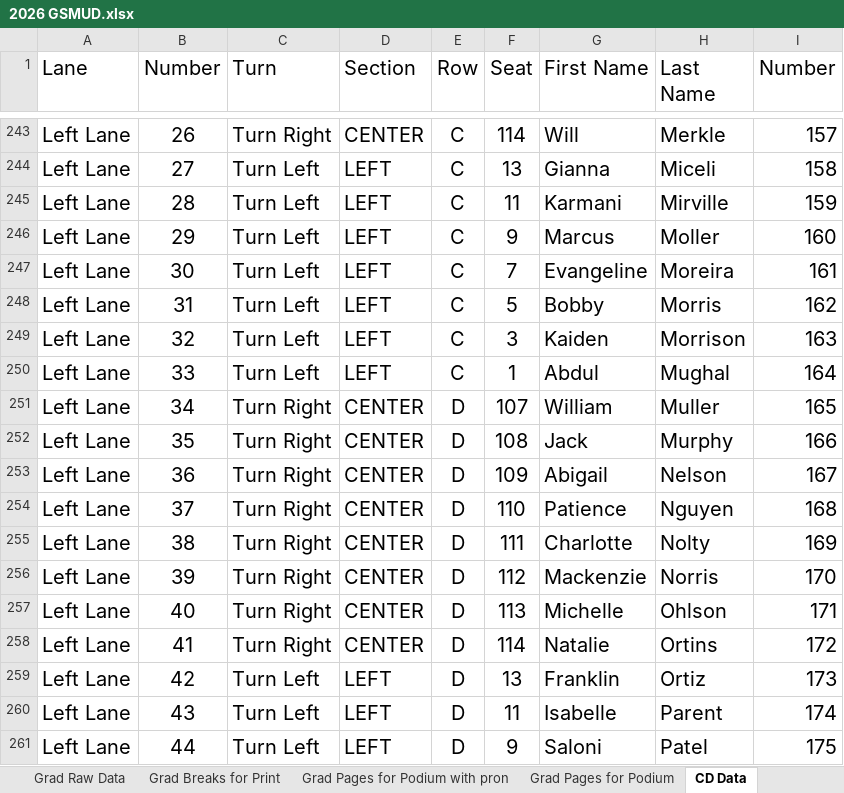
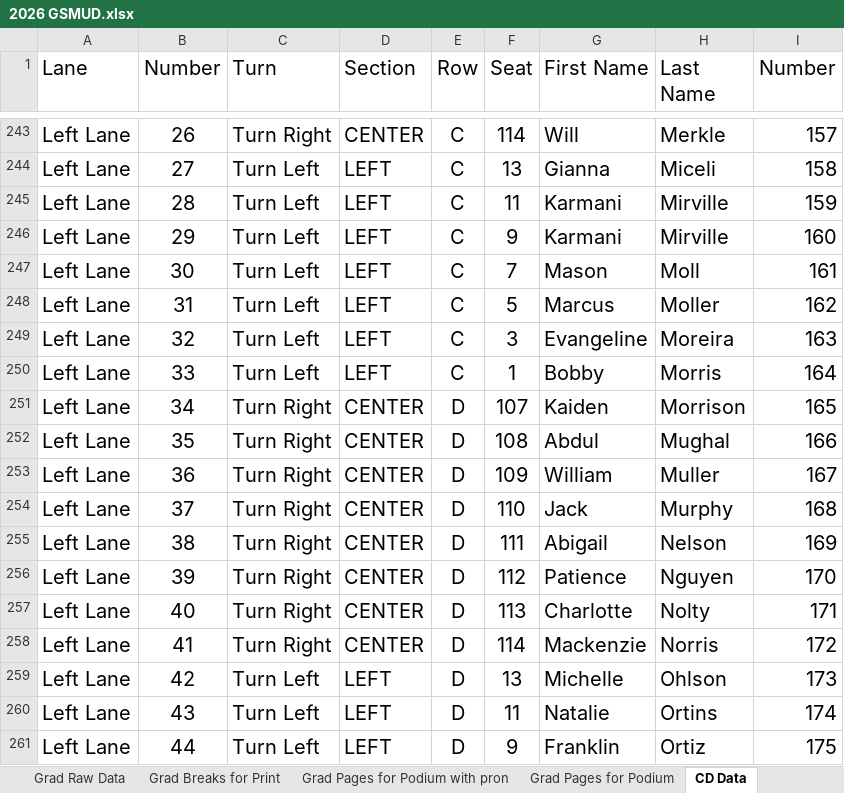
Before and after one commit to ChuckStrout/2026-Grad, an Excel workbook: data/2026 GSMUD.xlsx, sheet CD Data, drawn as a sheet; only a part is shown, gaps mark what is left out; values as stored, in another font and other column widths than the file's, no borders; the diff covers the shown part only; the diff names each change by its address in the sheet, - before the commit and + after, or states it on an @@ line.

Commit message:
#add moll 3

```diff
--- a/data/2026 GSMUD.xlsx (sheet CD Data)
+++ b/data/2026 GSMUD.xlsx (sheet CD Data)
-G246 (First Name): Marcus
+G246 (First Name): Karmani
-H246 (Last Name): Moller
+H246 (Last Name): Mirville
-G247 (First Name): Evangeline
+G247 (First Name): Mason
-H247 (Last Name): Moreira
+H247 (Last Name): Moll
-G248 (First Name): Bobby
+G248 (First Name): Marcus
-H248 (Last Name): Morris
+H248 (Last Name): Moller
-G249 (First Name): Kaiden
+G249 (First Name): Evangeline
-H249 (Last Name): Morrison
+H249 (Last Name): Moreira
-G250 (First Name): Abdul
+G250 (First Name): Bobby
-H250 (Last Name): Mughal
+H250 (Last Name): Morris
-G251 (First Name): William
+G251 (First Name): Kaiden
-H251 (Last Name): Muller
+H251 (Last Name): Morrison
-G252 (First Name): Jack
+G252 (First Name): Abdul
-H252 (Last Name): Murphy
+H252 (Last Name): Mughal
-G253 (First Name): Abigail
+G253 (First Name): William
-H253 (Last Name): Nelson
+H253 (Last Name): Muller
-G254 (First Name): Patience
+G254 (First Name): Jack
-H254 (Last Name): Nguyen
+H254 (Last Name): Murphy
-G255 (First Name): Charlotte
+G255 (First Name): Abigail
-H255 (Last Name): Nolty
+H255 (Last Name): Nelson
-G256 (First Name): Mackenzie
+G256 (First Name): Patience
-H256 (Last Name): Norris
+H256 (Last Name): Nguyen
-G257 (First Name): Michelle
+G257 (First Name): Charlotte
-H257 (Last Name): Ohlson
+H257 (Last Name): Nolty
-G258 (First Name): Natalie
+G258 (First Name): Mackenzie
-H258 (Last Name): Ortins
+H258 (Last Name): Norris
-G259 (First Name): Franklin
+G259 (First Name): Michelle
-H259 (Last Name): Ortiz
+H259 (Last Name): Ohlson
-G260 (First Name): Isabelle
+G260 (First Name): Natalie
-H260 (Last Name): Parent
+H260 (Last Name): Ortins
-G261 (First Name): Saloni
+G261 (First Name): Franklin
-H261 (Last Name): Patel
+H261 (Last Name): Ortiz
```
Also changed, not shown: 147 edited cells elsewhere in this sheet, sheet Grad Raw Data, sheet Names with Seat Code, sheet Grad Breaks for Print, sheet Grad Pages for Podium with pron, sheet Grad Pages for Podium, sheet Raw Name Splitter, formulas that keep their value.
